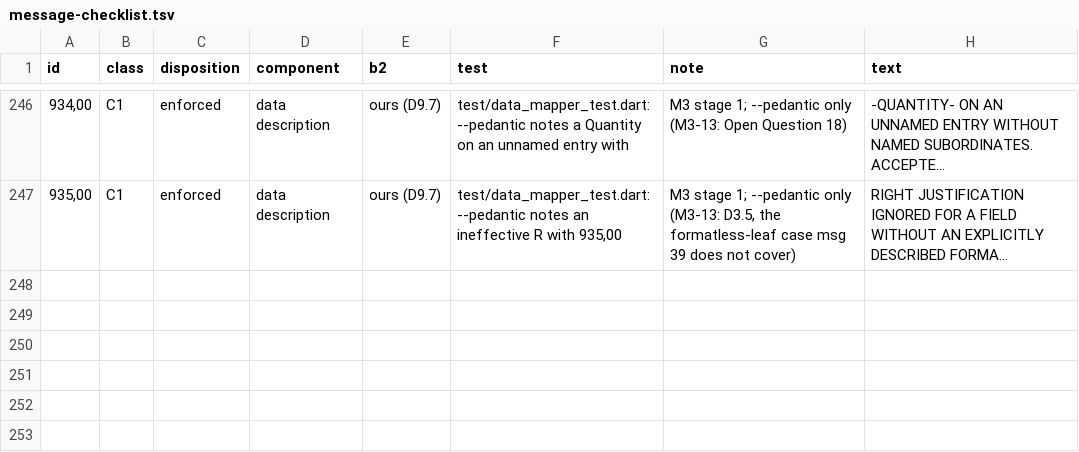
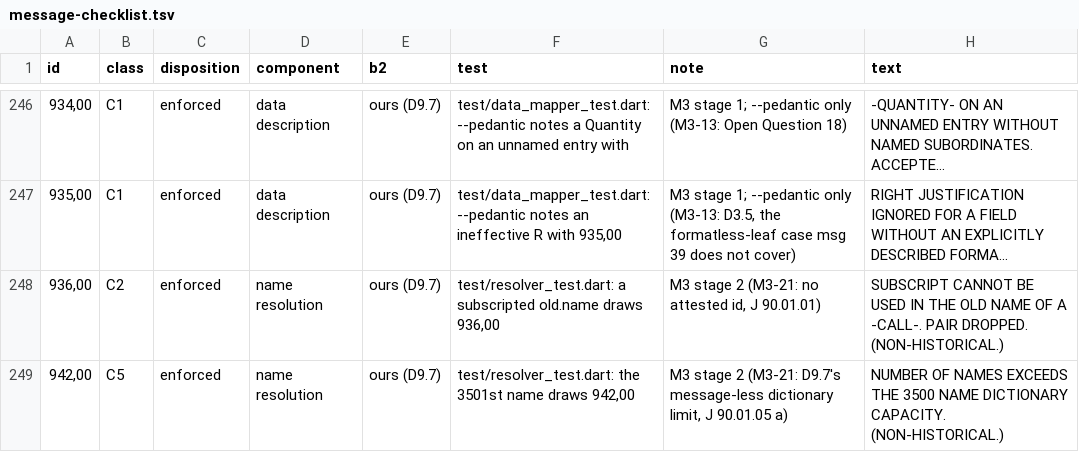
Before and after one commit to Screendead/comtran-compiler, a TSV file: docs/design/message-checklist.tsv, drawn as a sheet; only a part is shown, gaps mark what is left out; long unchanged cells end in …; the diff covers the shown part only; the diff names each change by its address in the sheet, - before the commit and + after, or states it on an @@ line.

Commit message:
Add the M3 stage-2 dictionary and resolver core

```diff
--- a/docs/design/message-checklist.tsv
+++ b/docs/design/message-checklist.tsv
+row 248: 936,00 | C2 | enforced | name resolution | ours (D9.7) | test/resolver_test.dart: a subscripted old.name draws 936,00 | M3 stage 2 (M3-21: no attested id, J 90.01.01) | SUBSCRIPT CANNOT BE USED IN THE OLD NAME OF A -CALL-. PAIR DROPPED. (NON-HISTORICAL.)
+row 249: 942,00 | C5 | enforced | name resolution | ours (D9.7) | test/resolver_test.dart: the 3501st name draws 942,00 | M3 stage 2 (M3-21: D9.7's message-less dictionary limit, J 90.01.05 a) | NUMBER OF NAMES EXCEEDS THE 3500 NAME DICTIONARY CAPACITY. (NON-HISTORICAL.)
```
Also changed, not shown: 1 added row and 33 edited cells elsewhere in this file, 14 other files.
